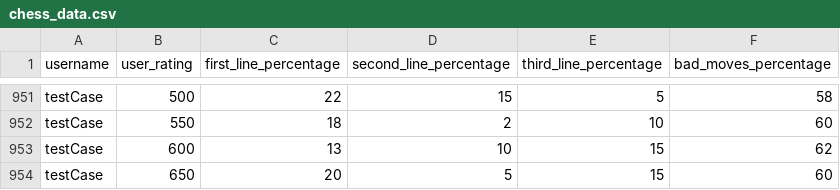
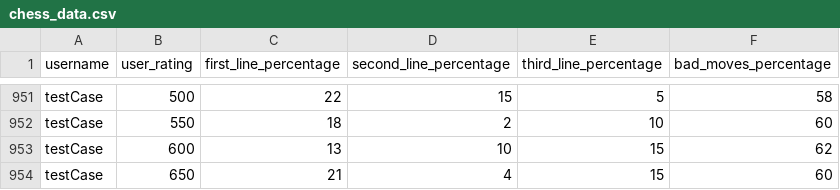
Before and after one commit to KuznetsLex/Chess-Puzzle-Generator, a CSV file: ChessTrainer/chess_data.csv, drawn as a sheet; only a part is shown, gaps mark what is left out.

Commit message:
add interface add func for analyze add fucn for adjust engine level (second commit)

```diff
--- a/ChessTrainer/chess_data.csv
+++ b/ChessTrainer/chess_data.csv
@@ -953,2 +953,2 @@ testCase,550,18,2,10,60
 testCase,600,13,10,15,62
-testCase,650,20,5,15,60
+testCase,650,21,4,15,60
```
Also changed, not shown: 4 other files.
